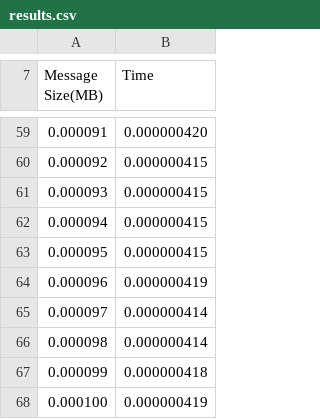
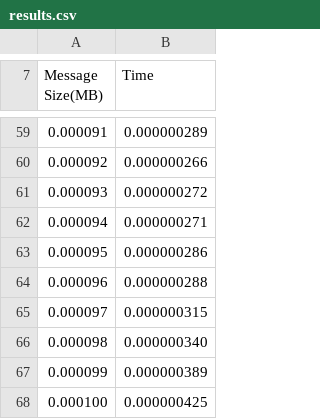
Before and after one commit to imaolo/OpenSSL_time_test, a CSV file: results.csv, drawn as a sheet; only a part is shown, gaps mark what is left out; the diff covers the shown part only.

```diff
--- a/results.csv
+++ b/results.csv
@@ -59,10 +59,10 @@ Message Size(MB), Time
-0.000091,        0.000000420
-0.000092,        0.000000415
-0.000093,        0.000000415
-0.000094,        0.000000415
-0.000095,        0.000000415
-0.000096,        0.000000419
-0.000097,        0.000000414
-0.000098,        0.000000414
-0.000099,        0.000000418
-0.000100,        0.000000419
+0.000091,        0.000000289
+0.000092,        0.000000266
+0.000093,        0.000000272
+0.000094,        0.000000271
+0.000095,        0.000000286
+0.000096,        0.000000288
+0.000097,        0.000000315
+0.000098,        0.000000340
+0.000099,        0.000000389
+0.000100,        0.000000425
```
Also changed, not shown: 52 edited cells elsewhere in this file.
